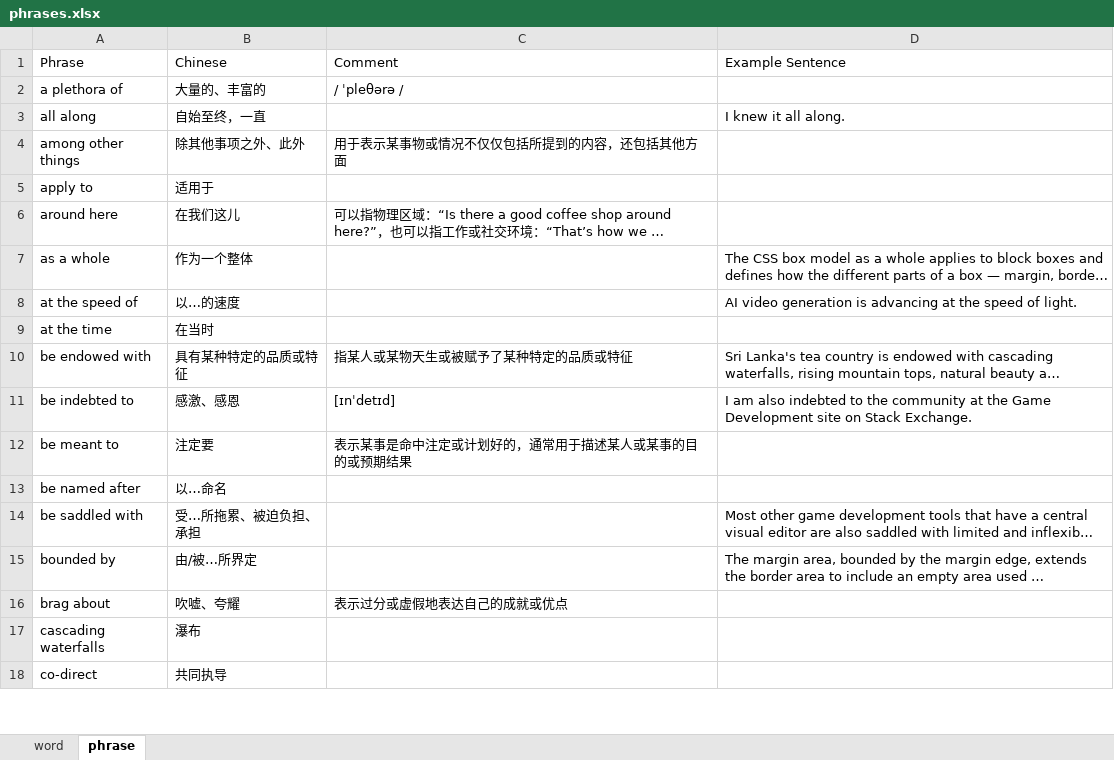
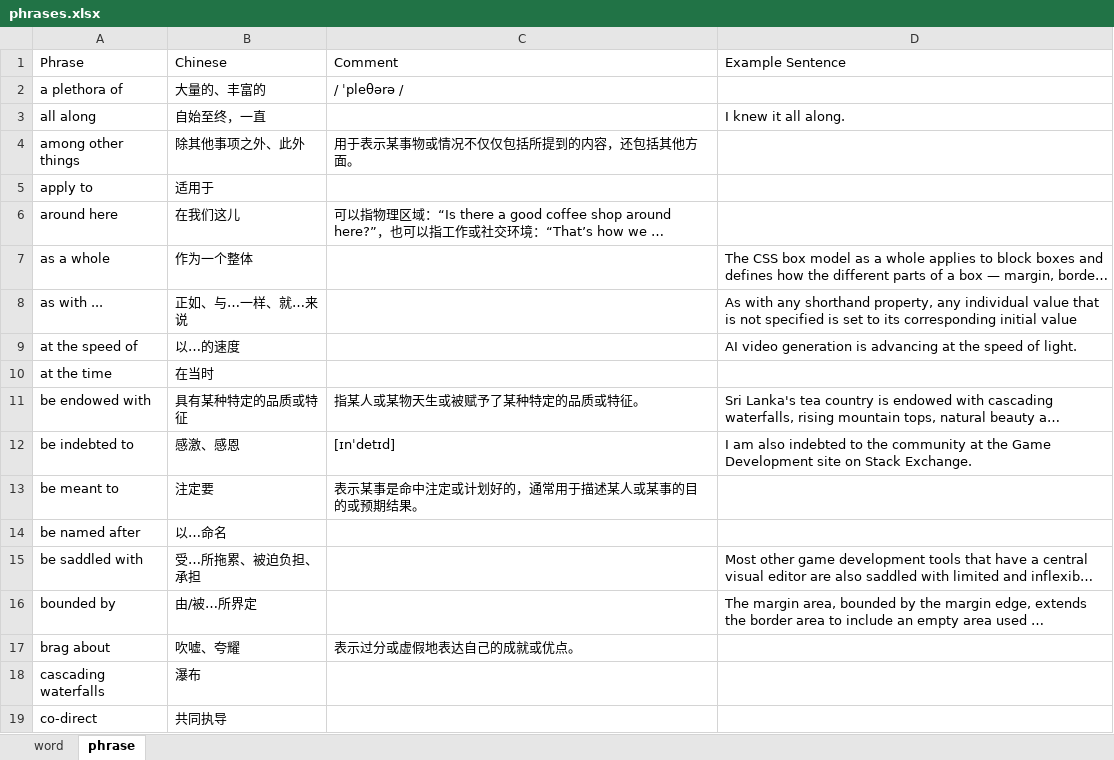
Before and after one commit to yunguoran/notes, an Excel workbook: english/phrases.xlsx, sheet phrase, drawn as a sheet; only a part is shown; long unchanged cells end in …; values as stored, in another font and other column widths than the file's, no borders; addresses are those after the commit; the diff covers the shown part only; the diff names each change by its address in the sheet, - before the commit and + after, or states it on an @@ line.

```diff
--- a/english/phrases.xlsx (sheet phrase)
+++ b/english/phrases.xlsx (sheet phrase)
-C4 (Comment): 用于表示某事物或情况不仅仅包括所提到的内容，还包括其他方面
+C4 (Comment): 用于表示某事物或情况不仅仅包括所提到的内容，还包括其他方面。
+row 8: as with ... | 正如、与…一样、就…来说 |  | As with any shorthand property, any individual value that is not specified is set to its corresponding initial value
-C11 (Comment): 指某人或某物天生或被赋予了某种特定的品质或特征
+C11 (Comment): 指某人或某物天生或被赋予了某种特定的品质或特征。
-C13 (Comment): 表示某事是命中注定或计划好的，通常用于描述某人或某事的目的或预期结果
+C13 (Comment): 表示某事是命中注定或计划好的，通常用于描述某人或某事的目的或预期结果。
-C17 (Comment): 表示过分或虚假地表达自己的成就或优点
+C17 (Comment): 表示过分或虚假地表达自己的成就或优点。
```
Also changed, not shown: 2 added rows, 3 moved rows and 18 edited cells elsewhere in this sheet, sheet word, 5 other files.
